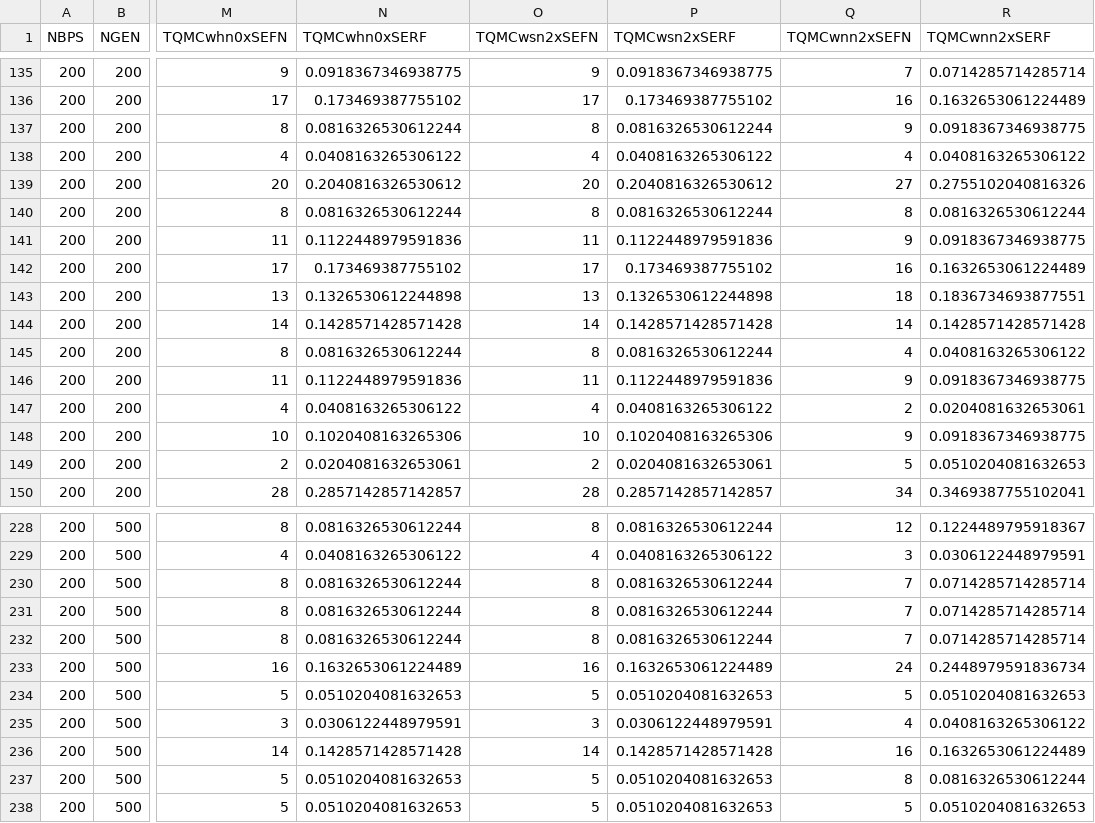
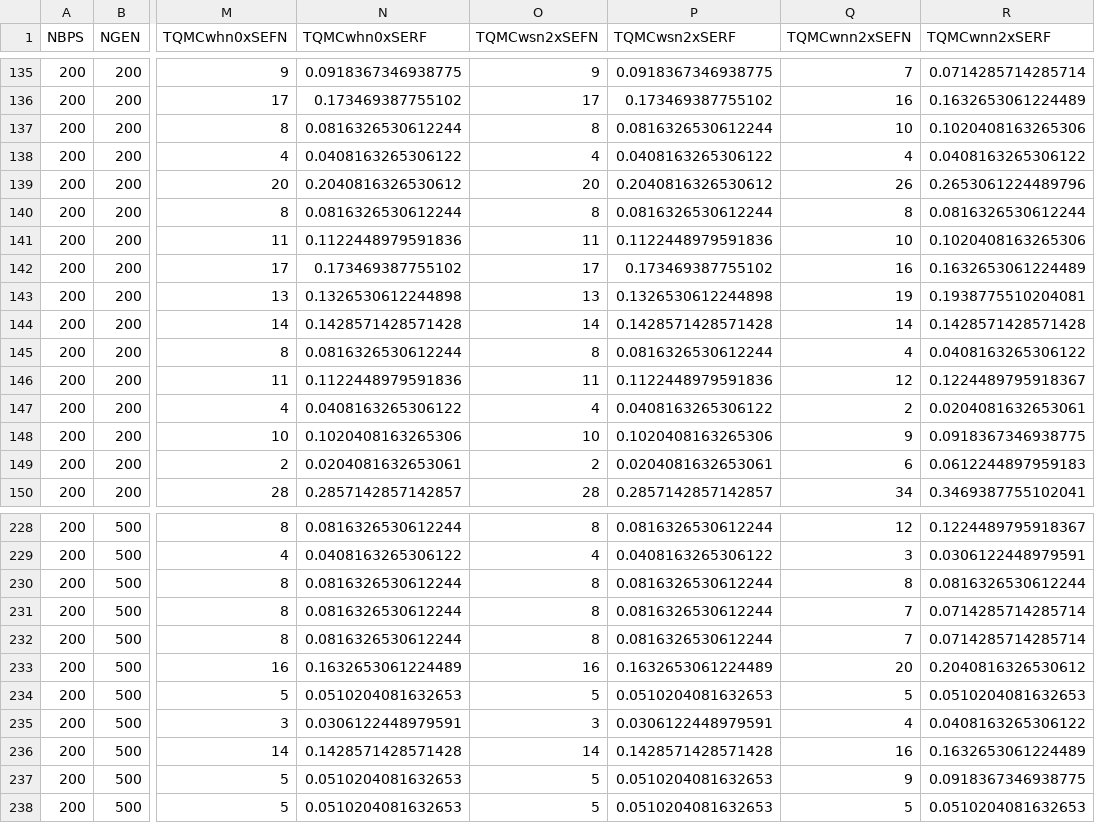
Before and after one commit to molloy-lab/tree-qmc-study, a CSV file: han2024wtreeqmc/summary/zhang2022weighting-gteesim/csvs/data-for-testing.csv, drawn as a sheet; only a part is shown, gaps mark what is left out; the diff covers the shown part only; the diff names each change by its address in the sheet, - before the commit and + after, or states it on an @@ line.

```diff
--- a/han2024wtreeqmc/summary/zhang2022weighting-gteesim/csvs/data-for-testing.csv
+++ b/han2024wtreeqmc/summary/zhang2022weighting-gteesim/csvs/data-for-testing.csv
-Q137 (TQMCwnn2xSEFN): 9
+Q137 (TQMCwnn2xSEFN): 10
-R137 (TQMCwnn2xSERF): 0.0918367346938775
+R137 (TQMCwnn2xSERF): 0.1020408163265306
-Q139 (TQMCwnn2xSEFN): 27
+Q139 (TQMCwnn2xSEFN): 26
-R139 (TQMCwnn2xSERF): 0.2755102040816326
+R139 (TQMCwnn2xSERF): 0.2653061224489796
-Q141 (TQMCwnn2xSEFN): 9
+Q141 (TQMCwnn2xSEFN): 10
-R141 (TQMCwnn2xSERF): 0.0918367346938775
+R141 (TQMCwnn2xSERF): 0.1020408163265306
-Q143 (TQMCwnn2xSEFN): 18
+Q143 (TQMCwnn2xSEFN): 19
-R143 (TQMCwnn2xSERF): 0.1836734693877551
+R143 (TQMCwnn2xSERF): 0.1938775510204081
-Q146 (TQMCwnn2xSEFN): 9
+Q146 (TQMCwnn2xSEFN): 12
-R146 (TQMCwnn2xSERF): 0.0918367346938775
+R146 (TQMCwnn2xSERF): 0.1224489795918367
-Q149 (TQMCwnn2xSEFN): 5
+Q149 (TQMCwnn2xSEFN): 6
-R149 (TQMCwnn2xSERF): 0.0510204081632653
+R149 (TQMCwnn2xSERF): 0.0612244897959183
-Q230 (TQMCwnn2xSEFN): 7
+Q230 (TQMCwnn2xSEFN): 8
-R230 (TQMCwnn2xSERF): 0.0714285714285714
+R230 (TQMCwnn2xSERF): 0.0816326530612244
-Q233 (TQMCwnn2xSEFN): 24
+Q233 (TQMCwnn2xSEFN): 20
-R233 (TQMCwnn2xSERF): 0.2448979591836734
+R233 (TQMCwnn2xSERF): 0.2040816326530612
-Q237 (TQMCwnn2xSEFN): 8
+Q237 (TQMCwnn2xSEFN): 9
-R237 (TQMCwnn2xSERF): 0.0816326530612244
+R237 (TQMCwnn2xSERF): 0.0918367346938775
```
Also changed, not shown: 100 edited cells elsewhere in this file, 4 other files.
